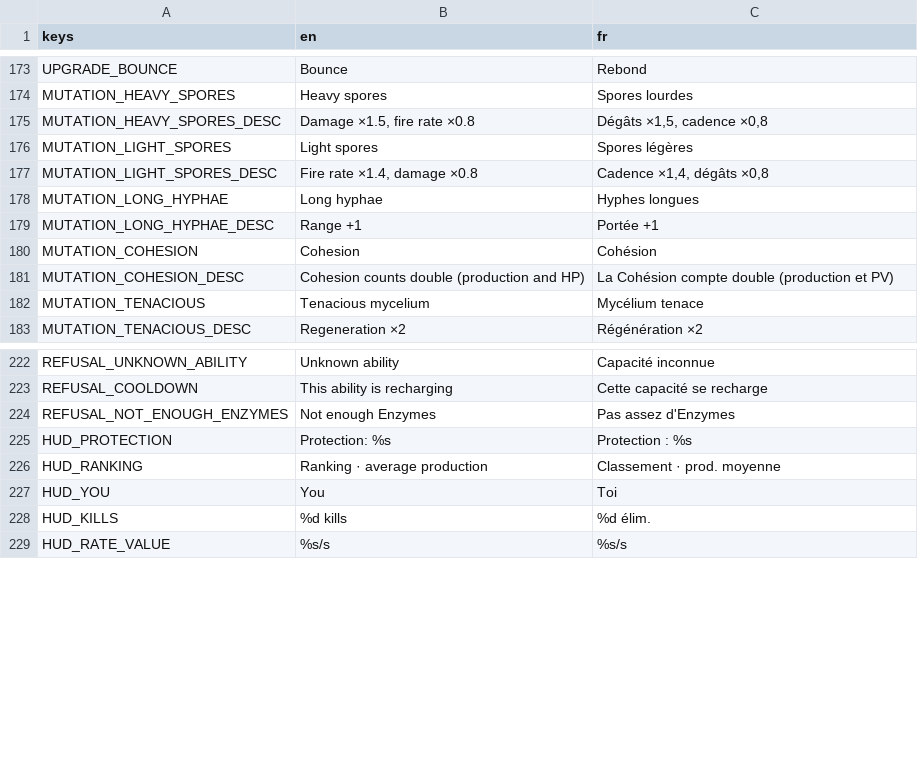
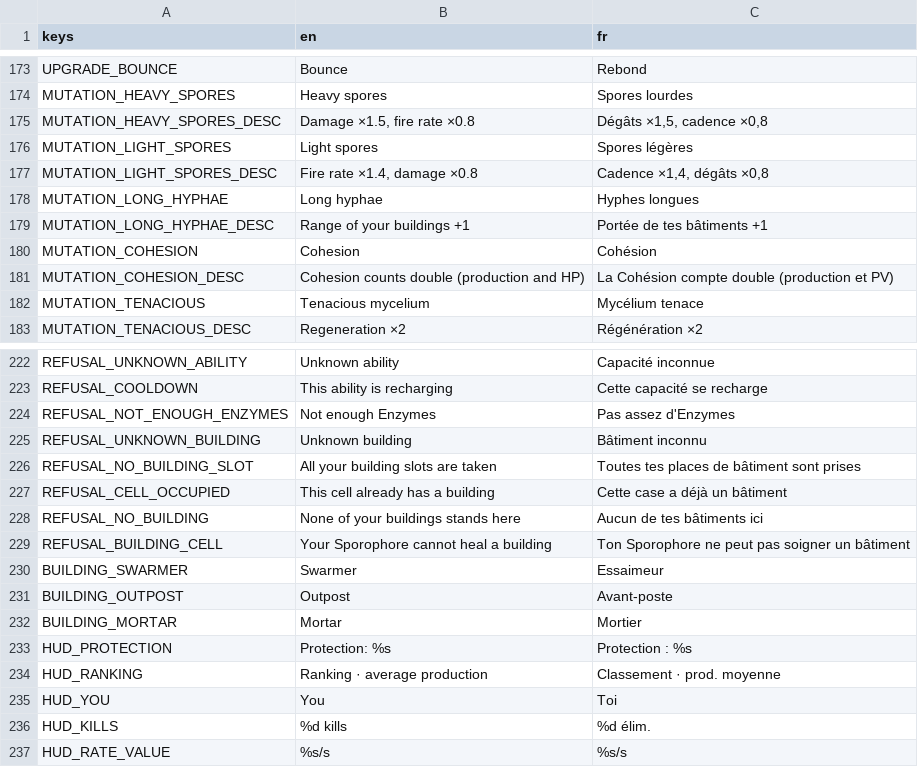
Before and after one commit to Kromiss/Mycelium, a CSV file: i18n/translations.csv, drawn as a sheet; only a part is shown, gaps mark what is left out.

```diff
--- a/i18n/translations.csv
+++ b/i18n/translations.csv
@@ -178,3 +178,3 @@ MUTATION_LIGHT_SPORES_DESC,"Fire rate ×1.4, damage ×0.8","Cadence ×1,4, dég
 MUTATION_LONG_HYPHAE,Long hyphae,Hyphes longues
-MUTATION_LONG_HYPHAE_DESC,Range +1,Portée +1
+MUTATION_LONG_HYPHAE_DESC,Range of your buildings +1,Portée de tes bâtiments +1
 MUTATION_COHESION,Cohesion,Cohésion
@@ -224,2 +224,10 @@ REFUSAL_COOLDOWN,This ability is recharging,Cette capacité se recharge
 REFUSAL_NOT_ENOUGH_ENZYMES,Not enough Enzymes,Pas assez d'Enzymes
+REFUSAL_UNKNOWN_BUILDING,Unknown building,Bâtiment inconnu
+REFUSAL_NO_BUILDING_SLOT,All your building slots are taken,Toutes tes places de bâtiment sont prises
+REFUSAL_CELL_OCCUPIED,This cell already has a building,Cette case a déjà un bâtiment
+REFUSAL_NO_BUILDING,None of your buildings stands here,Aucun de tes bâtiments ici
+REFUSAL_BUILDING_CELL,Your Sporophore cannot heal a building,Ton Sporophore ne peut pas soigner un bâtiment
+BUILDING_SWARMER,Swarmer,Essaimeur
+BUILDING_OUTPOST,Outpost,Avant-poste
+BUILDING_MORTAR,Mortar,Mortier
 HUD_PROTECTION,Protection: %s,Protection : %s
```
Also changed, not shown: 42 other files.
